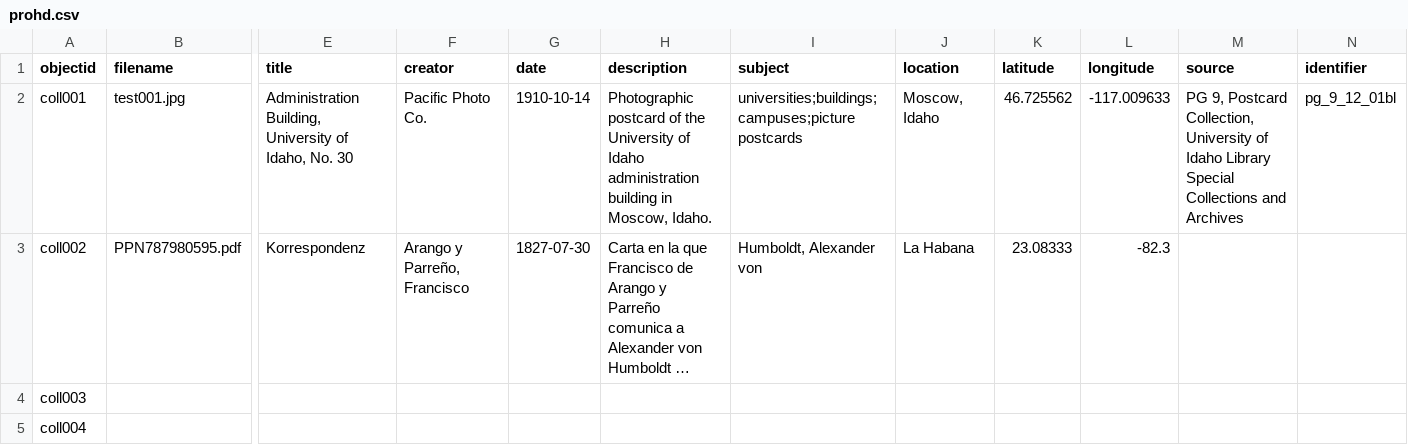
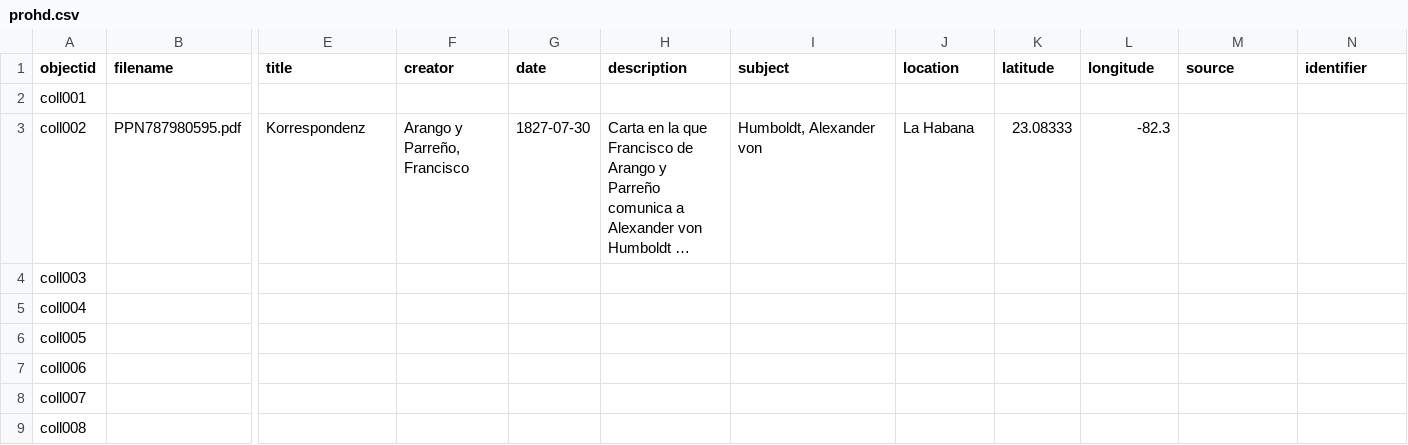
Before and after one commit to arojascastro/prohd-demo, a CSV file: _data/prohd.csv, drawn as a sheet; only a part is shown, gaps mark what is left out; the shorter side is filled out with more unchanged rows; long unchanged cells end in …; the diff covers the shown part only; the diff names each change by its address in the sheet, - before the commit and + after, or states it on an @@ line.

Commit message:
Update prohd.csv

```diff
--- a/_data/prohd.csv
+++ b/_data/prohd.csv
-B2 (filename): test001.jpg
+B2 (filename): (empty)
-E2 (title): Administration Building, University of Idaho, No. 30
+E2 (title): (empty)
-F2 (creator): Pacific Photo Co.
+F2 (creator): (empty)
-G2 (date): 1910-10-14
+G2 (date): (empty)
-H2 (description): Photographic postcard of the University of Idaho administration building in Moscow, Idaho.
+H2 (description): (empty)
-I2 (subject): universities;buildings;campuses;picture postcards
+I2 (subject): (empty)
-J2 (location): Moscow, Idaho
+J2 (location): (empty)
-K2 (latitude): 46.725562
+K2 (latitude): (empty)
-L2 (longitude): -117.009633
+L2 (longitude): (empty)
-M2 (source): PG 9, Postcard Collection, University of Idaho Library Special Collections and Archives
+M2 (source): (empty)
-N2 (identifier): pg_9_12_01bl
+N2 (identifier): (empty)
```
Also changed, not shown: 5 edited cells elsewhere in this file.
